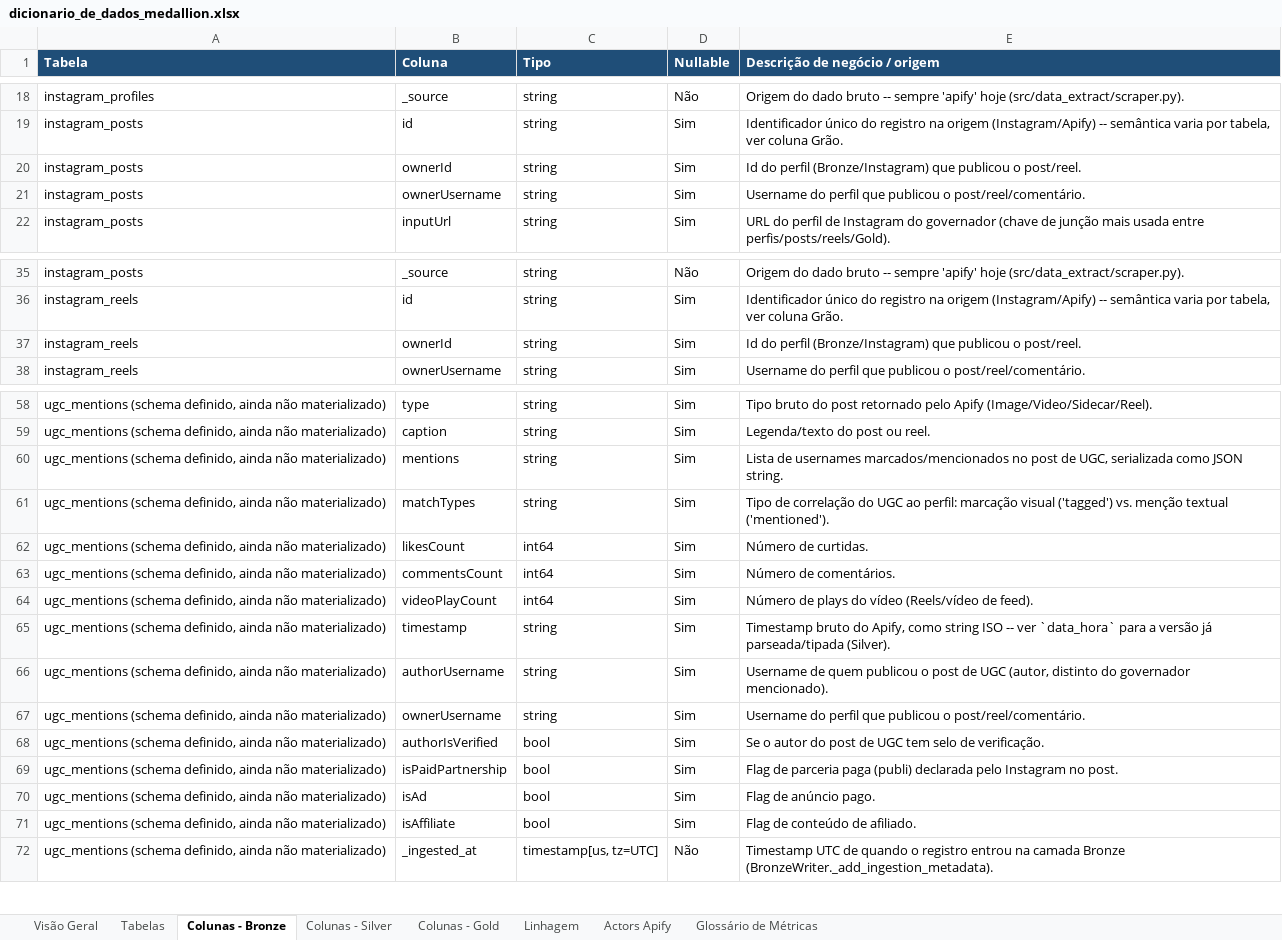
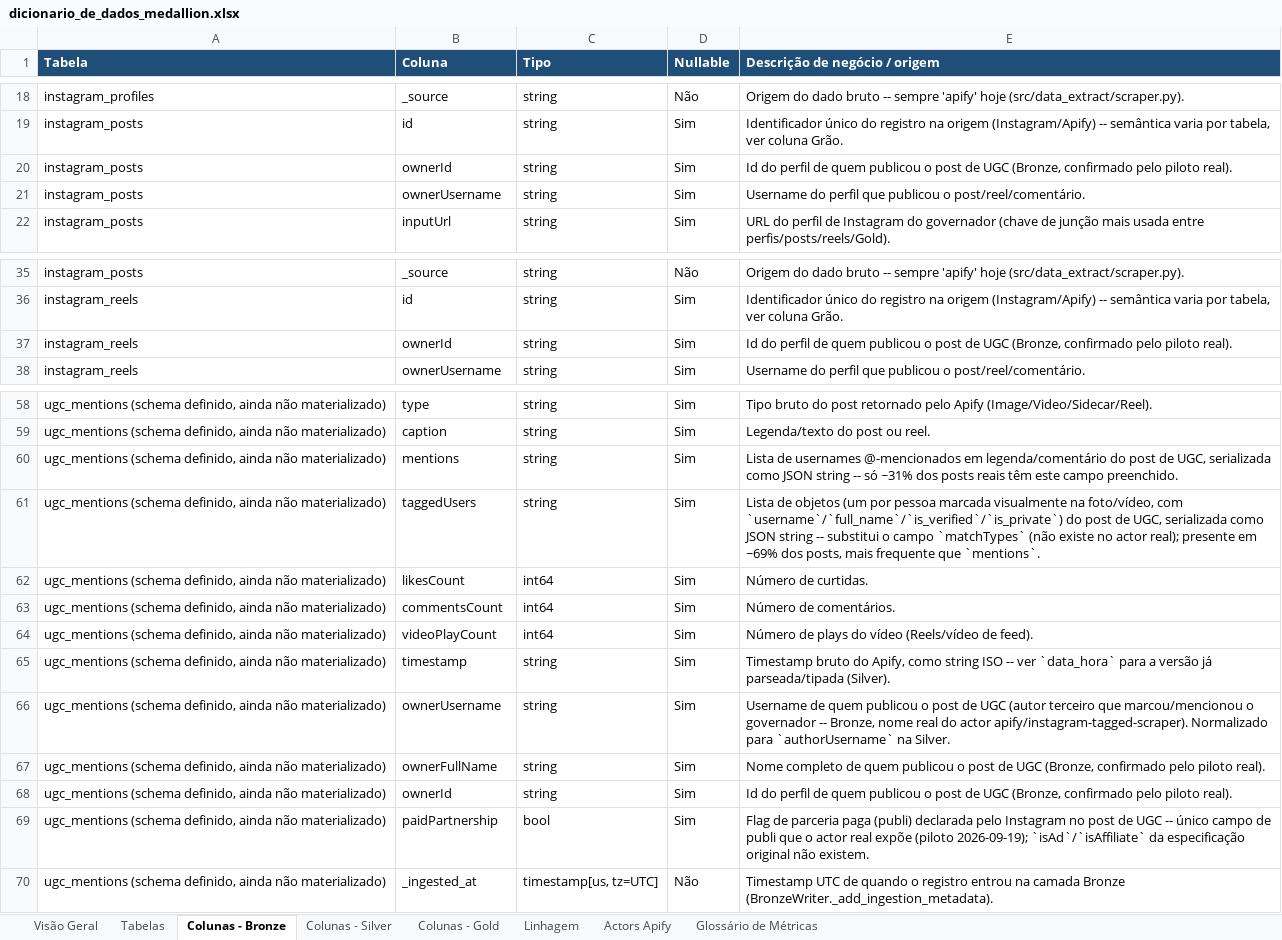
Before and after one commit to Vini0606/Tecnicas-de-Ciencia-de-Dados-em-dados-do-Instagram, an Excel workbook: reference/dicionario_de_dados_medallion.xlsx, sheet Colunas - Bronze, drawn as a sheet; only a part is shown, gaps mark what is left out; values as stored, in another font and other column widths than the file's, no borders; the diff names each change by its address in the sheet, - before the commit and + after, or states it on an @@ line.

```diff
--- a/reference/dicionario_de_dados_medallion.xlsx (sheet Colunas - Bronze)
+++ b/reference/dicionario_de_dados_medallion.xlsx (sheet Colunas - Bronze)
-E20 (Descrição de negócio / origem): …do perfil (Bronze/Instagram) que publicou o post/reel.
+E20 (Descrição de negócio / origem): …do perfil de quem publicou o post de UGC (Bronze, confirmado pelo piloto real).
-E37 (Descrição de negócio / origem): …do perfil (Bronze/Instagram) que publicou o post/reel.
+E37 (Descrição de negócio / origem): …do perfil de quem publicou o post de UGC (Bronze, confirmado pelo piloto real).
-E60 (Descrição de negócio / origem): …de usernames marcados/mencionados no post de UGC, serializada como JSON string.
+E60 (Descrição de negócio / origem): …de usernames @-mencionados em legenda/comentário do post de UGC, serializada como JSON string -- só ~31% dos posts reais têm este campo preenchido.
-B61 (Coluna): matchTypes
+B61 (Coluna): taggedUsers
-E61 (Descrição de negócio / origem): Tipo de correlação do UGC ao perfil: marcação visual ('tagged') vs. menção textual ('mentioned').
+E61 (Descrição de negócio / origem): Lista de objetos (um por pessoa marcada visualmente na foto/vídeo, com `username`/`full_name`/`is_verified`/`is_private`) do post de UGC, serializada como JSON string -- substitui o campo `matchTypes` (não existe no actor real); presente em ~69% dos posts, mais frequente que `mentions`.
-B66 (Coluna): authorUsername
+B66 (Coluna): ownerUsername
-E66 (Descrição de negócio / origem): …de UGC (autor, distinto do governador mencionado).
+E66 (Descrição de negócio / origem): …de UGC (autor terceiro que marcou/mencionou o governador -- Bronze, nome real do actor apify/instagram-tagged-scraper). Normalizado para `authorUsername` na Silver.
-B67 (Coluna): ownerUsername
+B67 (Coluna): ownerFullName
-E67 (Descrição de negócio / origem): Username do perfil que publicou o post/reel/comentário.
+E67 (Descrição de negócio / origem): Nome completo de quem publicou o post de UGC (Bronze, confirmado pelo piloto real).
-B68 (Coluna): authorIsVerified
+B68 (Coluna): ownerId
-C68 (Tipo): bool
+C68 (Tipo): string
-E68 (Descrição de negócio / origem): Se o autor do post de UGC tem selo de verificação.
+E68 (Descrição de negócio / origem): Id do perfil de quem publicou o post de UGC (Bronze, confirmado pelo piloto real).
-B69 (Coluna): isPaidPartnership
+B69 (Coluna): paidPartnership
-E69 (Descrição de negócio / origem): …Instagram no post.
+E69 (Descrição de negócio / origem): …Instagram no post de UGC -- único campo de publi que o actor real expõe (piloto 2026-09-19); `isAd`/`isAffiliate` da especificação original não existem.
-row 70: ugc_mentions (schema definido, ainda não materializado) | isAd | bool | Sim | Flag de anúncio pago.
-row 71: ugc_mentions (schema definido, ainda não materializado) | isAffiliate | bool | Sim | Flag de conteúdo de afiliado.
```
Also changed, not shown: sheet Colunas - Silver, sheet Colunas - Gold, sheet Tabelas, 6 other files.
